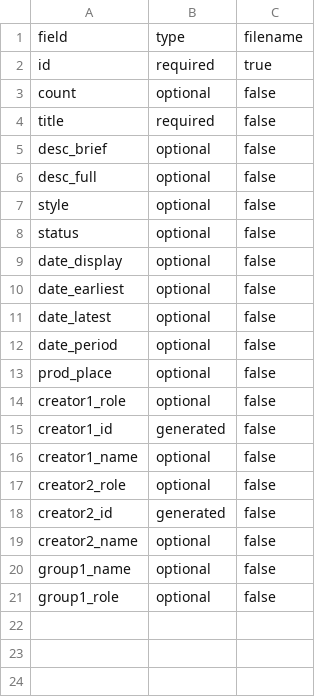
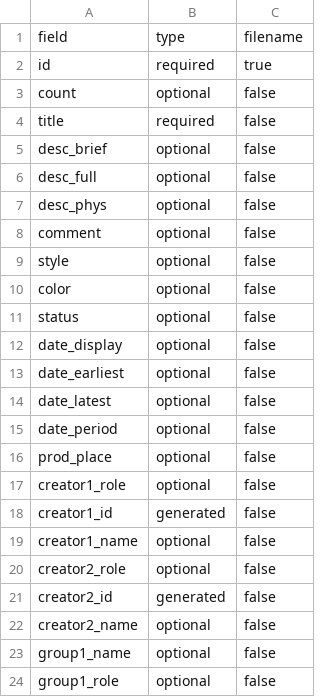
Before and after one commit to collectionspace/csible, a CSV file: templates/cataloging/objects.config.csv, drawn as a sheet; the diff names each change by its address in the sheet, - before the commit and + after, or states it on an @@ line.

```diff
--- a/templates/cataloging/objects.config.csv
+++ b/templates/cataloging/objects.config.csv
+row 7: desc_phys | optional | false
+row 8: comment | optional | false
+row 10: color | optional | false
```
Also changed, not shown: templates/cataloging/objects.example.csv, 2 other files.
